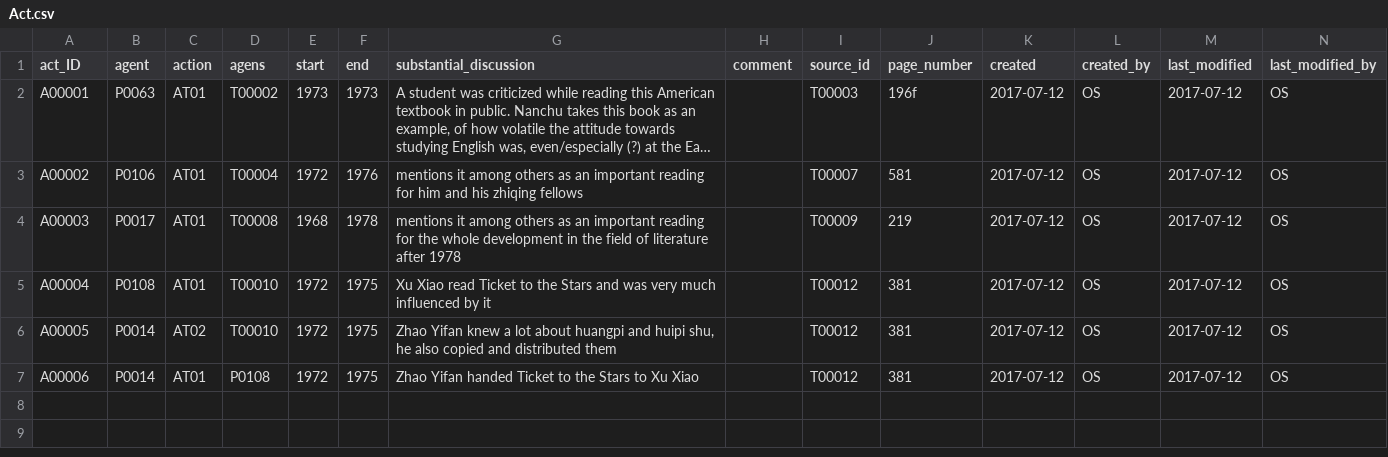
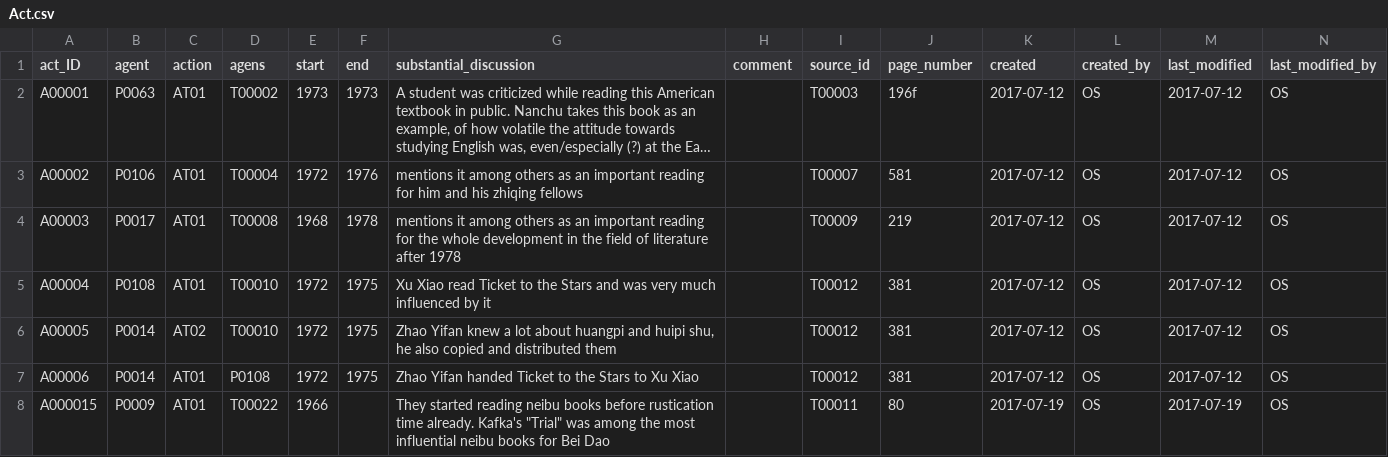
Before and after one commit to readchina/ReadAct, a CSV file: data/Act.csv, drawn as a sheet; long unchanged cells end in …; the diff names each change by its address in the sheet, - before the commit and + after, or states it on an @@ line.

```diff
--- a/data/Act.csv
+++ b/data/Act.csv
+row 8: A000015 | P0009 | AT01 | T00022 | 1966 |  | They started reading neibu books before rustication time already. Kafka's "Trial" was among the most influential neibu books for Bei Dao |  | T00011 | 80 | 2017-07-19 | OS | 2017-07-19 | OS
```
Also changed, not shown: data/Person.csv, data/Place.csv, 2 other files.
